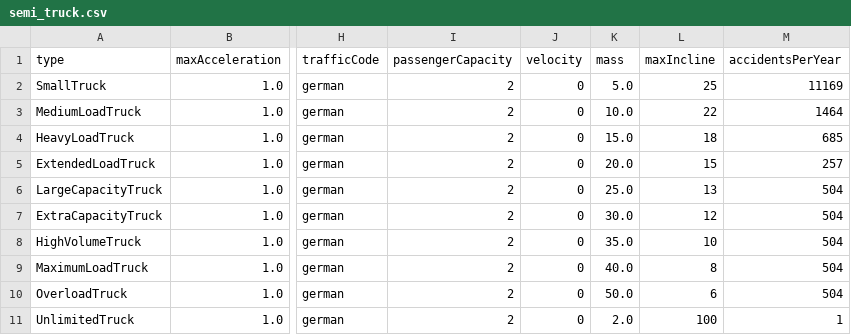
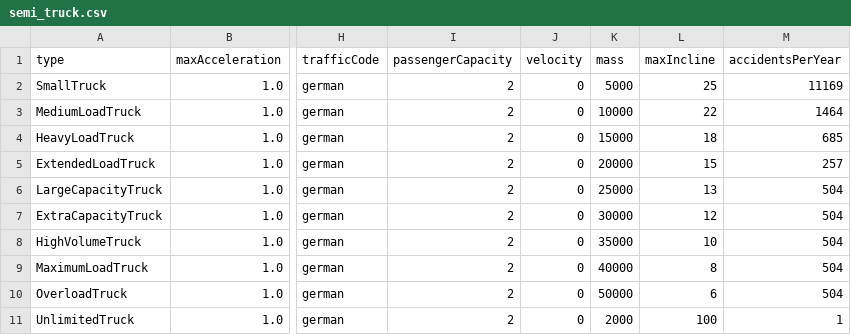
Before and after one commit to MARS-Group-HAW/model-soh, a CSV file: SOHLogisticsBox/resources/semi_truck.csv, drawn as a sheet; only a part is shown, gaps mark what is left out; the diff names each change by its address in the sheet, - before the commit and + after, or states it on an @@ line.

```diff
--- a/SOHLogisticsBox/resources/semi_truck.csv
+++ b/SOHLogisticsBox/resources/semi_truck.csv
-K2 (mass): 5.0
+K2 (mass): 5000
-K3 (mass): 10.0
+K3 (mass): 10000
-K4 (mass): 15.0
+K4 (mass): 15000
-K5 (mass): 20.0
+K5 (mass): 20000
-K6 (mass): 25.0
+K6 (mass): 25000
-K7 (mass): 30.0
+K7 (mass): 30000
-K8 (mass): 35.0
+K8 (mass): 35000
-K9 (mass): 40.0
+K9 (mass): 40000
-K10 (mass): 50.0
+K10 (mass): 50000
-K11 (mass): 2.0
+K11 (mass): 2000
```
Also changed, not shown: SOHTruckFuelAlternativeBox/resources/semi_truck.csv, 4 other files.
